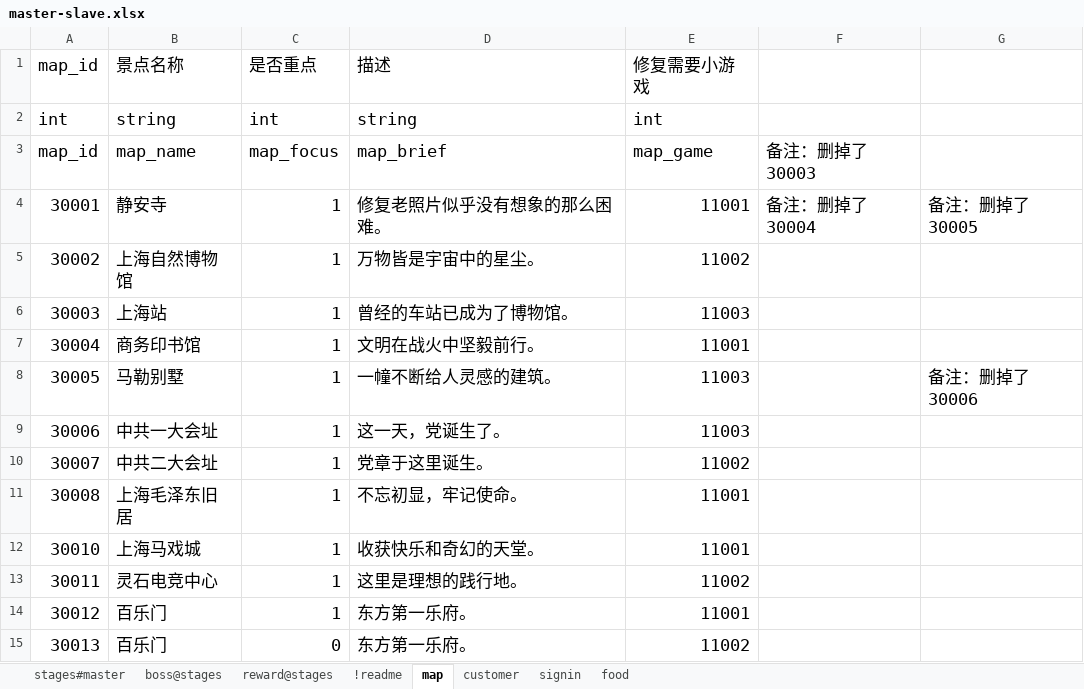
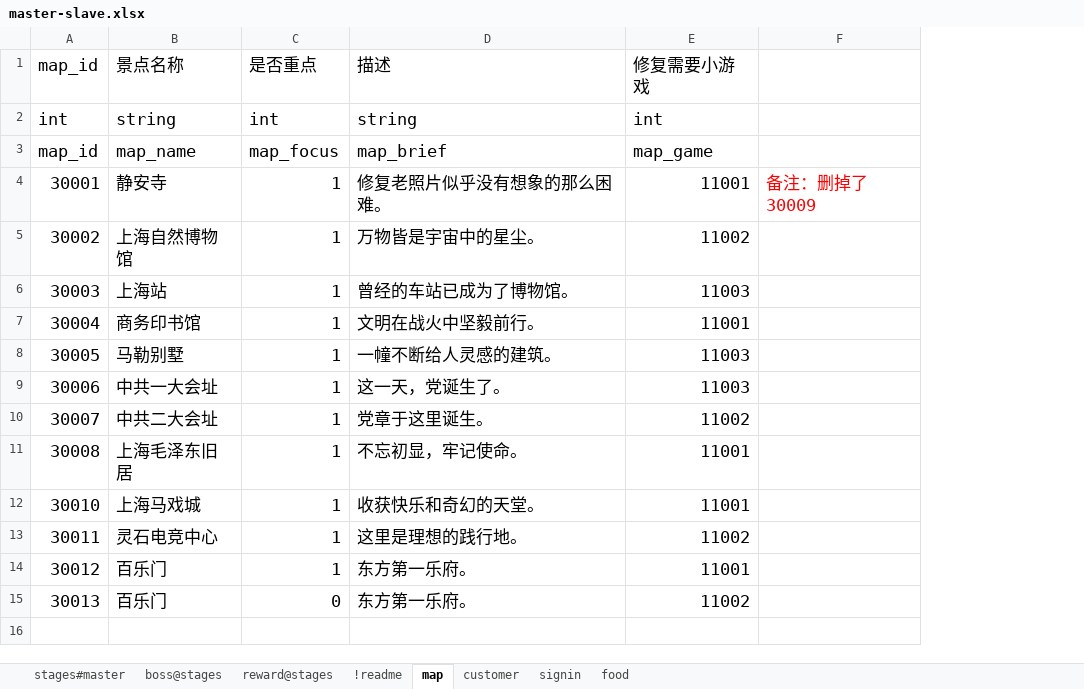
Before and after one commit to WEBHH/xlsx2json, an Excel workbook: excel/master-slave.xlsx, sheet map, drawn as a sheet; values as stored, in another font and other column widths than the file's, no borders; removed rows and columns are numbered as before the commit, all else as after; the diff names each change by its address in the sheet, - before the commit and + after, or states it on an @@ line.

```diff
--- a/excel/master-slave.xlsx (sheet map)
+++ b/excel/master-slave.xlsx (sheet map)
-column F, rows 3-4: 备注：删掉了30003 | 备注：删掉了30004
-column G, rows 4-8: 备注：删掉了30005 |  |  |  | 备注：删掉了30006
+column F, row 4: 备注：删掉了30009
```
Also changed, not shown: 1 other file.
